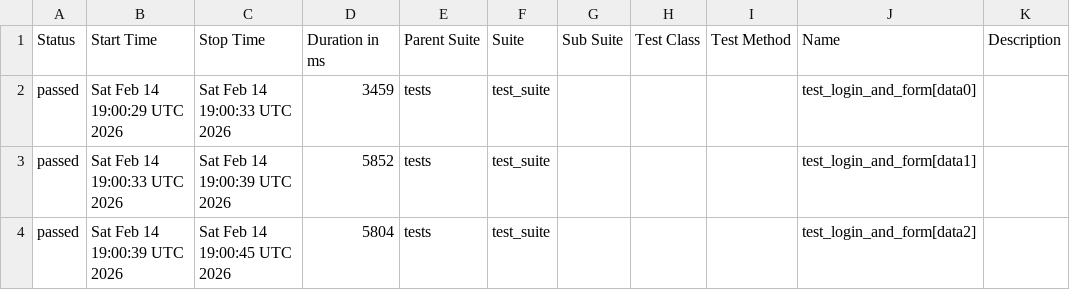
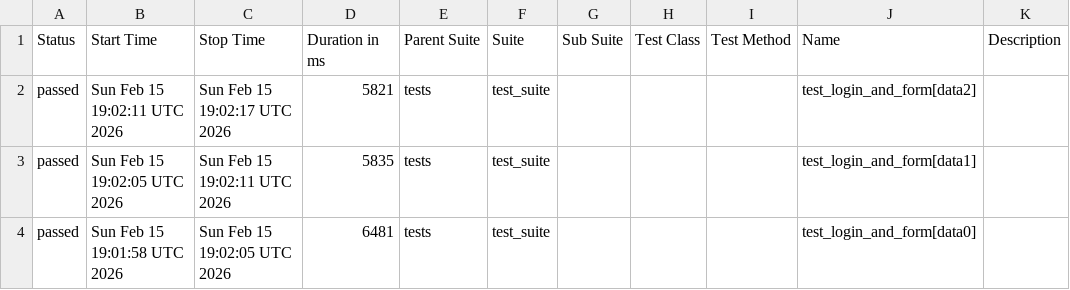
Before and after one commit to harshamaiya99/selenium-pytest-allure-github_actions, a CSV file: data/suites.csv, drawn as a sheet.

```diff
--- a/data/suites.csv
+++ b/data/suites.csv
@@ -1,4 +1,4 @@
 "Status","Start Time","Stop Time","Duration in ms","Parent Suite","Suite","Sub Suite","Test Class","Test Method","Name","Description"
-"passed","Sat Feb 14 19:00:29 UTC 2026","Sat Feb 14 19:00:33 UTC 2026","3459","tests","test_suite","","","","test_login_and_form[data0]",""
-"passed","Sat Feb 14 19:00:33 UTC 2026","Sat Feb 14 19:00:39 UTC 2026","5852","tests","test_suite","","","","test_login_and_form[data1]",""
-"passed","Sat Feb 14 19:00:39 UTC 2026","Sat Feb 14 19:00:45 UTC 2026","5804","tests","test_suite","","","","test_login_and_form[data2]",""
+"passed","Sun Feb 15 19:02:11 UTC 2026","Sun Feb 15 19:02:17 UTC 2026","5821","tests","test_suite","","","","test_login_and_form[data2]",""
+"passed","Sun Feb 15 19:02:05 UTC 2026","Sun Feb 15 19:02:11 UTC 2026","5835","tests","test_suite","","","","test_login_and_form[data1]",""
+"passed","Sun Feb 15 19:01:58 UTC 2026","Sun Feb 15 19:02:05 UTC 2026","6481","tests","test_suite","","","","test_login_and_form[data0]",""
```
Also changed, not shown: 27 other files.
